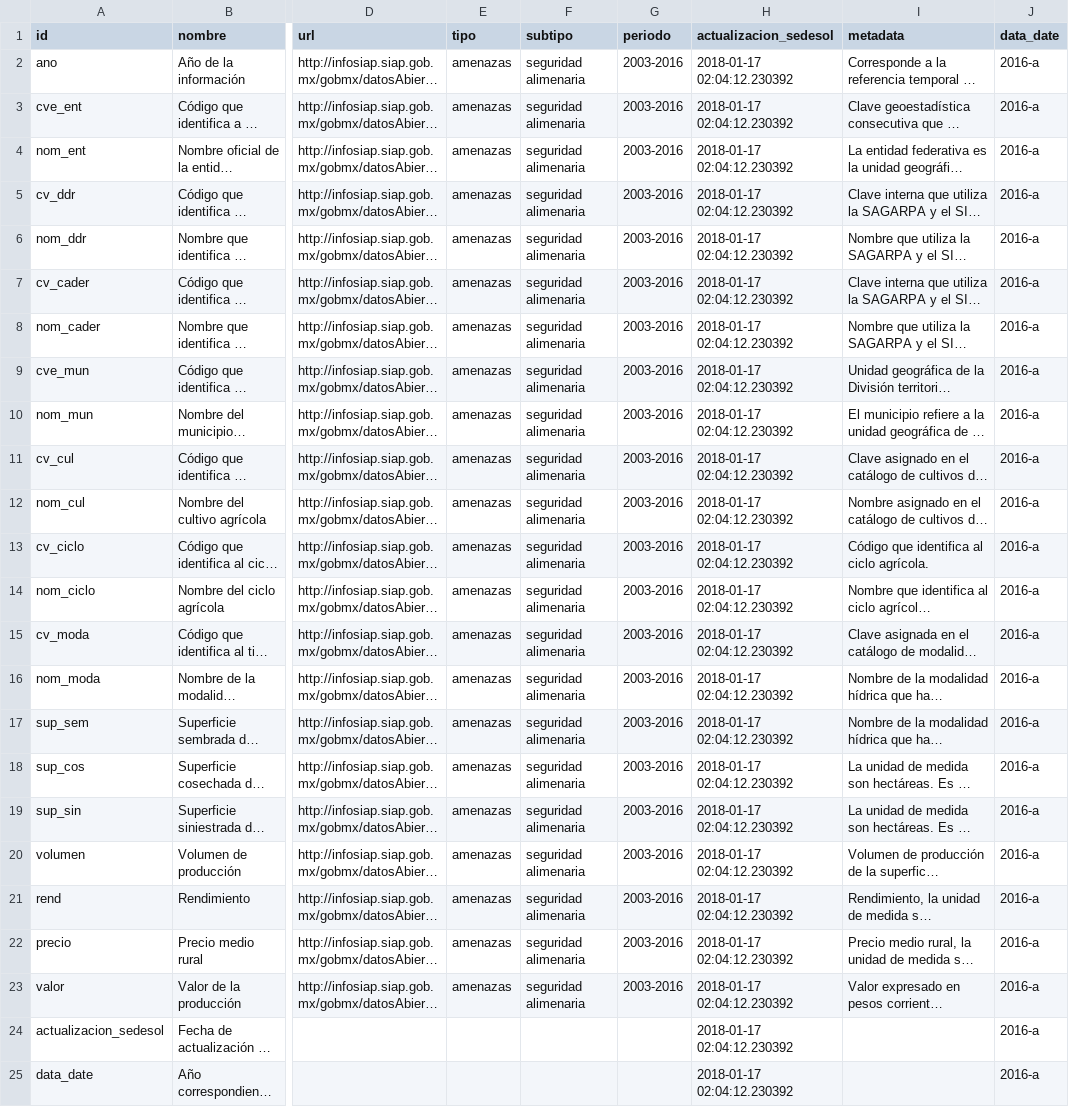
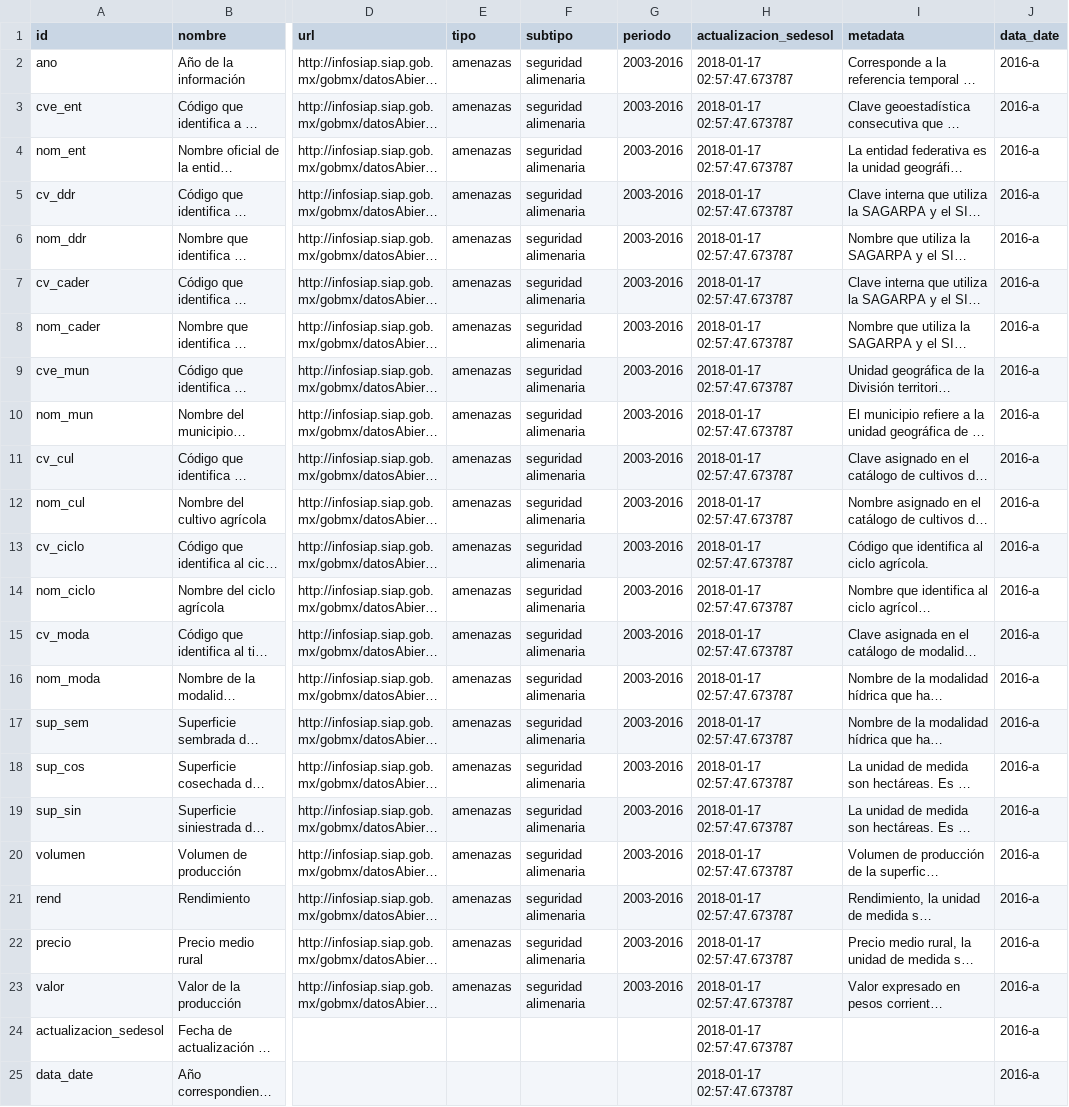
Before and after one commit to plataformapreventiva/politica_preventiva, a CSV file: politica_preventiva/pipelines/ingest/common/dictionaries/sagarpa_cierre_2003_2016_dic.csv, drawn as a sheet; only a part is shown, gaps mark what is left out; long unchanged cells end in …; the diff names each change by its address in the sheet, - before the commit and + after, or states it on an @@ line.

```diff
--- a/politica_preventiva/pipelines/ingest/common/dictionaries/sagarpa_cierre_2003_2016_dic.csv
+++ b/politica_preventiva/pipelines/ingest/common/dictionaries/sagarpa_cierre_2003_2016_dic.csv
-H2:H25 (actualizacion_sedesol): 2018-01-17 02:04:12.230392
+H2:H25 (actualizacion_sedesol): 2018-01-17 02:57:47.673787
```
Also changed, not shown: 1 other file.
